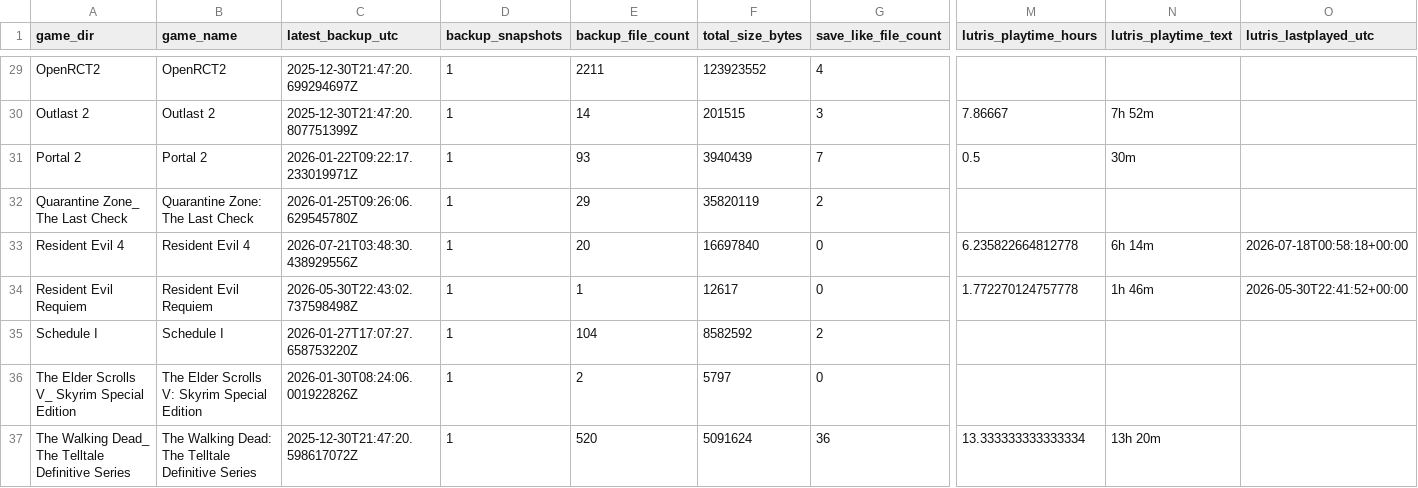
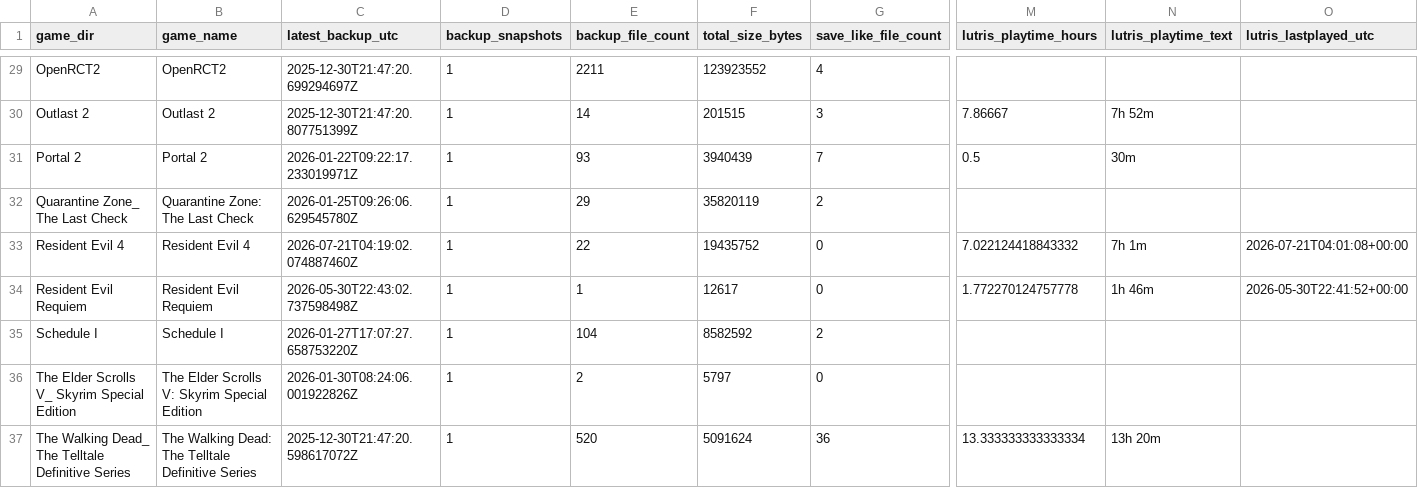
Before and after one commit to X3eRo0/ludusavi-stats-public, a CSV file: ludusavi_game_data.csv, drawn as a sheet; only a part is shown, gaps mark what is left out; the diff names each change by its address in the sheet, - before the commit and + after, or states it on an @@ line.

```diff
--- a/ludusavi_game_data.csv
+++ b/ludusavi_game_data.csv
-C33 (latest_backup_utc): 2026-07-21T03:48:30.438929556Z
+C33 (latest_backup_utc): 2026-07-21T04:19:02.074887460Z
-E33 (backup_file_count): 20
+E33 (backup_file_count): 22
-F33 (total_size_bytes): 16697840
+F33 (total_size_bytes): 19435752
-M33 (lutris_playtime_hours): 6.235822664812778
+M33 (lutris_playtime_hours): 7.022124418843332
-N33 (lutris_playtime_text): 6h 14m
+N33 (lutris_playtime_text): 7h 1m
-O33 (lutris_lastplayed_utc): 2026-07-18T00:58:18+00:00
+O33 (lutris_lastplayed_utc): 2026-07-21T04:01:08+00:00
```
